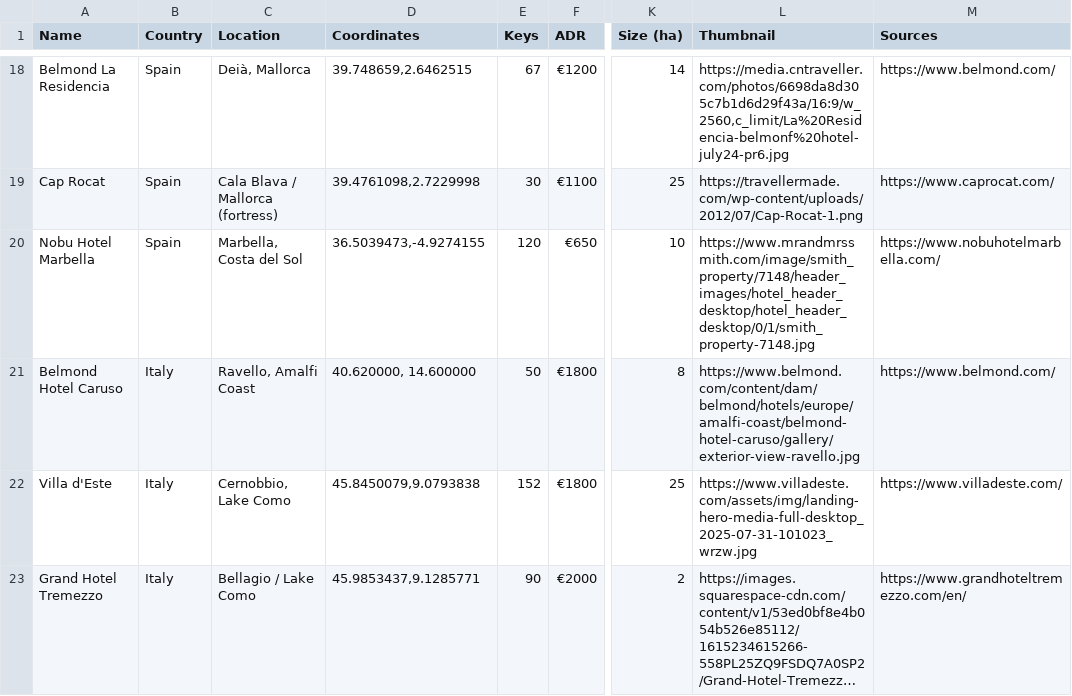
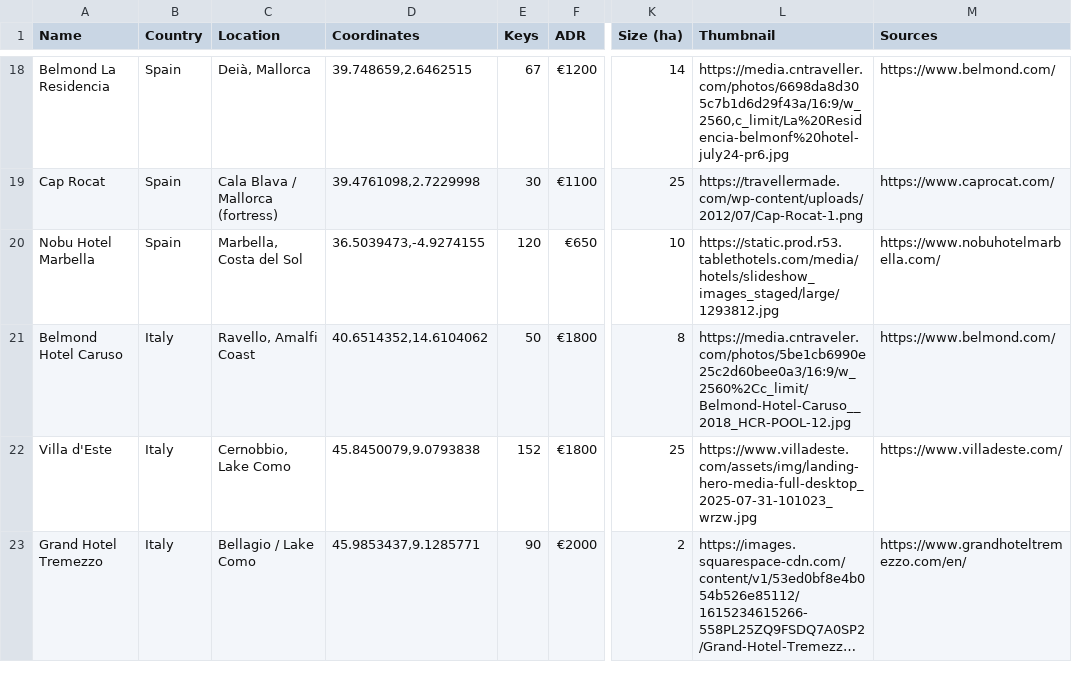
Before and after one commit to maxsykora/MedResortsMap, a CSV file: resorts.csv, drawn as a sheet; only a part is shown, gaps mark what is left out; long unchanged cells end in …; the diff names each change by its address in the sheet, - before the commit and + after, or states it on an @@ line.

Commit message:
25

```diff
--- a/resorts.csv
+++ b/resorts.csv
-L20 (Thumbnail): https://www.mrandmrssmith.com/image/smith_property/7148/header_images/hotel_header_desktop/hotel_header_desktop/0/1/smith_property-7148.jpg
+L20 (Thumbnail): https://static.prod.r53.tablethotels.com/media/hotels/slideshow_images_staged/large/1293812.jpg
-D21 (Coordinates): 40.620000, 14.600000
+D21 (Coordinates): 40.6514352,14.6104062
-L21 (Thumbnail): https://www.belmond.com/content/dam/belmond/hotels/europe/amalfi-coast/belmond-hotel-caruso/gallery/exterior-view-ravello.jpg
+L21 (Thumbnail): https://media.cntraveler.com/photos/5be1cb6990e25c2d60bee0a3/16:9/w_2560%2Cc_limit/Belmond-Hotel-Caruso__2018_HCR-POOL-12.jpg
```
